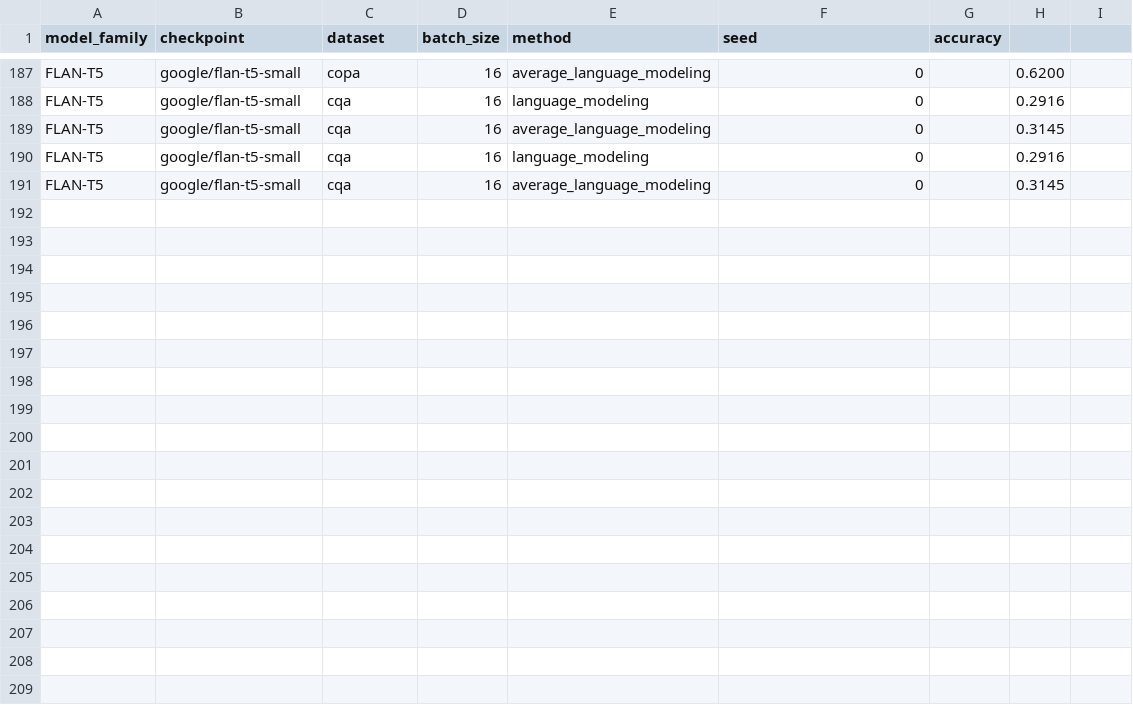
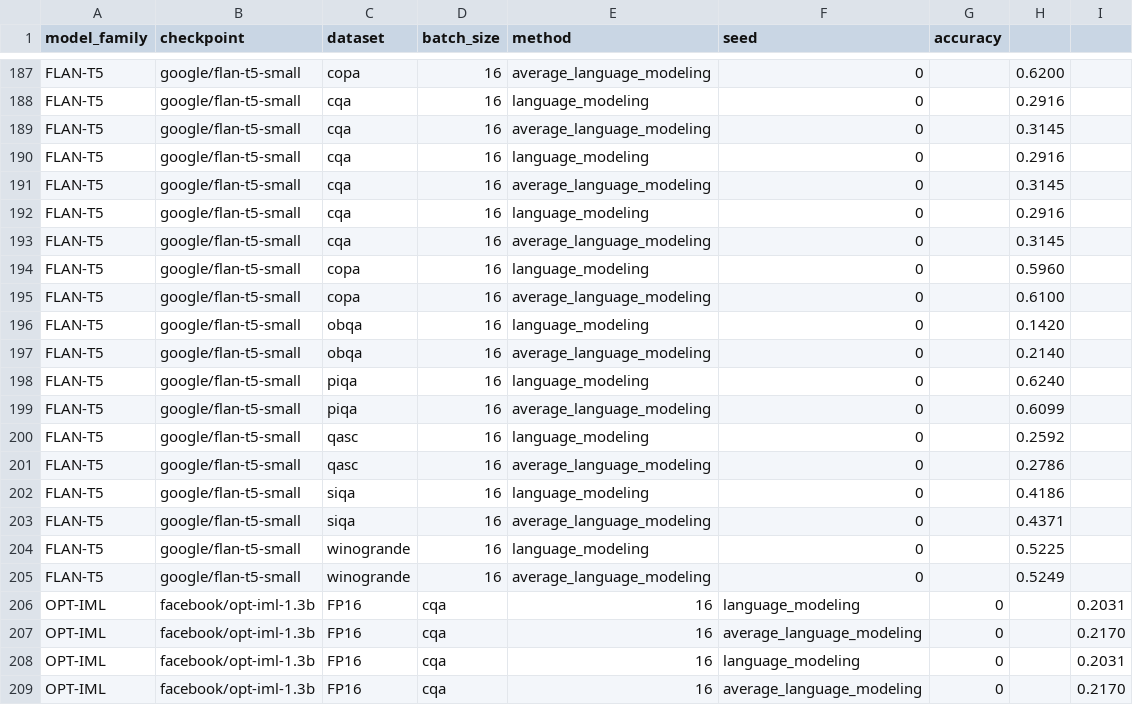
Before and after one commit to KasMasVan/csr_exp_resource_index, a CSV file: results/language_modeling.csv, drawn as a sheet; only a part is shown, gaps mark what is left out; the diff names each change by its address in the sheet, - before the commit and + after, or states it on an @@ line.

```diff
--- a/results/language_modeling.csv
+++ b/results/language_modeling.csv
+row 192: FLAN-T5 | google/flan-t5-small | cqa | 16 | language_modeling | 0 |  | 0.2916
+row 193: FLAN-T5 | google/flan-t5-small | cqa | 16 | average_language_modeling | 0 |  | 0.3145
+row 194: FLAN-T5 | google/flan-t5-small | copa | 16 | language_modeling | 0 |  | 0.5960
+row 195: FLAN-T5 | google/flan-t5-small | copa | 16 | average_language_modeling | 0 |  | 0.6100
+row 196: FLAN-T5 | google/flan-t5-small | obqa | 16 | language_modeling | 0 |  | 0.1420
+row 197: FLAN-T5 | google/flan-t5-small | obqa | 16 | average_language_modeling | 0 |  | 0.2140
+row 198: FLAN-T5 | google/flan-t5-small | piqa | 16 | language_modeling | 0 |  | 0.6240
+row 199: FLAN-T5 | google/flan-t5-small | piqa | 16 | average_language_modeling | 0 |  | 0.6099
+row 200: FLAN-T5 | google/flan-t5-small | qasc | 16 | language_modeling | 0 |  | 0.2592
+row 201: FLAN-T5 | google/flan-t5-small | qasc | 16 | average_language_modeling | 0 |  | 0.2786
+row 202: FLAN-T5 | google/flan-t5-small | siqa | 16 | language_modeling | 0 |  | 0.4186
+row 203: FLAN-T5 | google/flan-t5-small | siqa | 16 | average_language_modeling | 0 |  | 0.4371
+row 204: FLAN-T5 | google/flan-t5-small | winogrande | 16 | language_modeling | 0 |  | 0.5225
+row 205: FLAN-T5 | google/flan-t5-small | winogrande | 16 | average_language_modeling | 0 |  | 0.5249
+row 206: OPT-IML | facebook/opt-iml-1.3b | FP16 | cqa | 16 | language_modeling | 0 |  | 0.2031
+row 207: OPT-IML | facebook/opt-iml-1.3b | FP16 | cqa | 16 | average_language_modeling | 0 |  | 0.2170
+row 208: OPT-IML | facebook/opt-iml-1.3b | FP16 | cqa | 16 | language_modeling | 0 |  | 0.2031
+row 209: OPT-IML | facebook/opt-iml-1.3b | FP16 | cqa | 16 | average_language_modeling | 0 |  | 0.2170
```
Also changed, not shown: results/multiple_choice_prompt.csv, results/process_of_elimination.csv, 2 other files.
